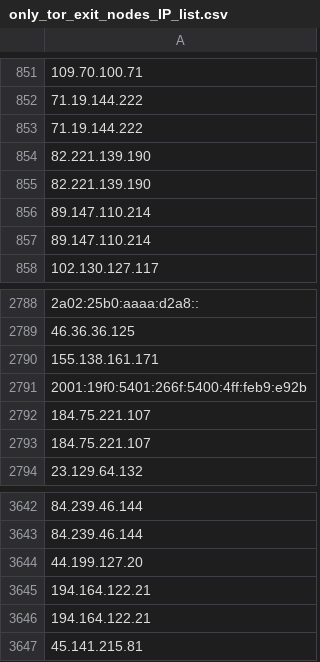
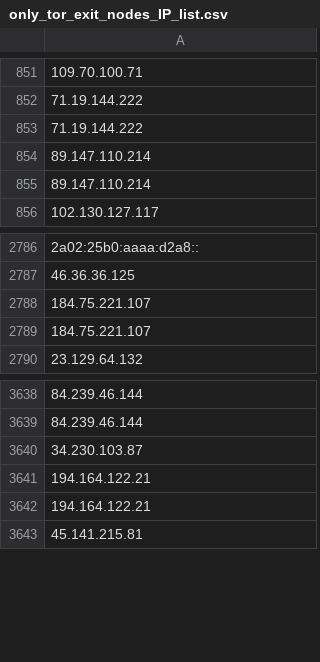
Before and after one commit to onlyforbakup/awesome-lists, a CSV file: Lists/TOR/only_tor_exit_nodes_IP_list.csv, drawn as a sheet; only a part is shown, gaps mark what is left out; removed rows and columns are numbered as before the commit, all else as after; the diff names each change by its address in the sheet, - before the commit and + after, or states it on an @@ line.

```diff
--- a/Lists/TOR/only_tor_exit_nodes_IP_list.csv
+++ b/Lists/TOR/only_tor_exit_nodes_IP_list.csv
-row 854: 82.221.139.190
-row 855: 82.221.139.190
-row 2790: 155.138.161.171
-row 2791: 2001:19f0:5401:266f:5400:4ff:feb9:e92b
-A3640: 44.199.127.20
+A3640: 34.230.103.87
```
Also changed, not shown: Lists/TOR/only_tor_guard_nodes_IP_list.csv, 2 other files.
